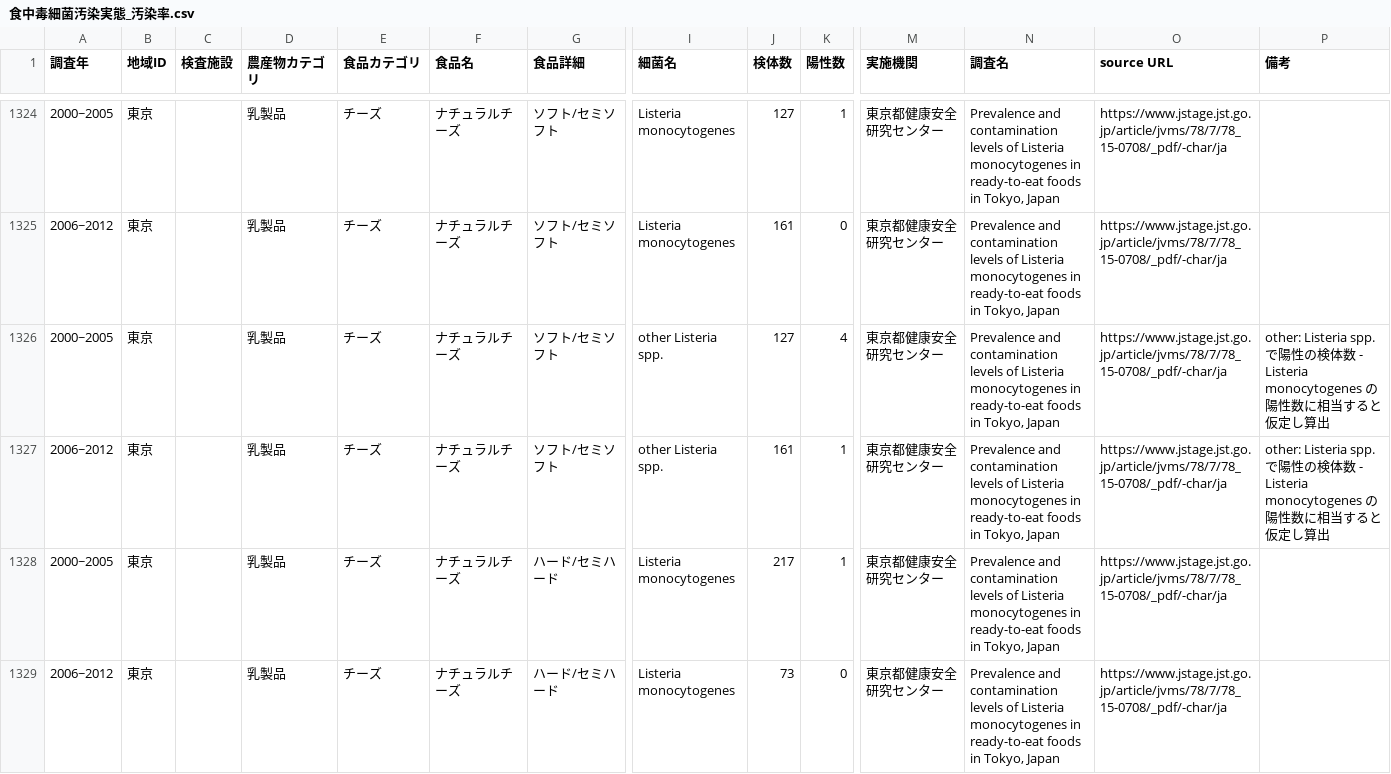
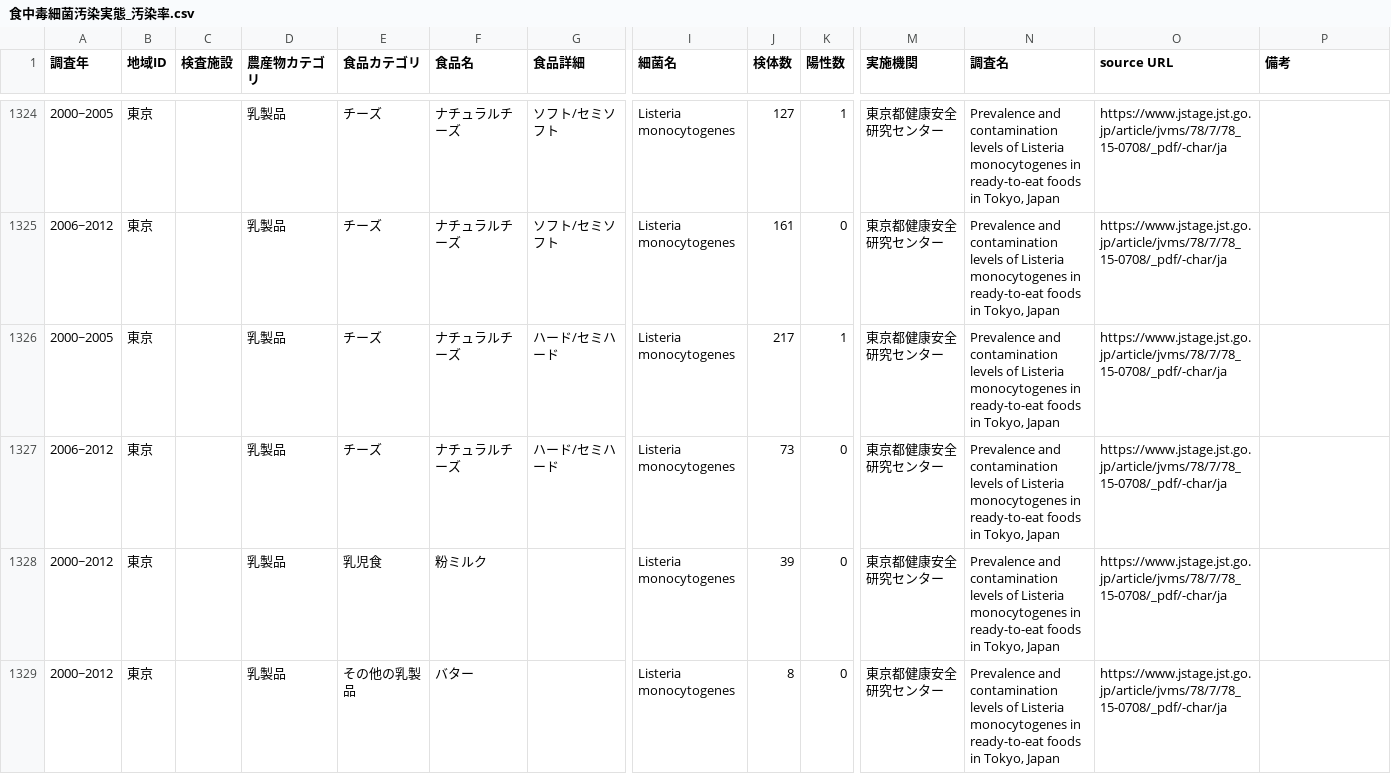
Before and after one commit to kento-koyama/food_micro_data_risk, a CSV file: 食中毒細菌汚染実態_汚染率.csv, drawn as a sheet; only a part is shown, gaps mark what is left out; the shorter side is filled out with more unchanged rows; rows hold the shown columns only; the diff covers the shown part only; the diff names each change by its address in the sheet, - before the commit and + after, or states it on an @@ line.

Commit message:
Add files via upload

```diff
--- a/食中毒細菌汚染実態_汚染率.csv
+++ b/食中毒細菌汚染実態_汚染率.csv
-row 1326: 2000~2005 | 東京 |  | 乳製品 | チーズ | ナチュラルチーズ | ソフト/セミソフト | other Listeria spp. | 127 | 4 | 東京都健康安全研究センター | Prevalence and contamination levels of Listeria monocytogenes in ready-to-eat foods in Tokyo, Japan | https://www.jstage.jst.go.jp/article/jvms/78/7/78_15-0708/_pdf/-char/ja | other: Listeria spp. で陽性の検体数 - Listeria monocytogenes の陽性数に相当すると仮定し算出
-row 1327: 2006~2012 | 東京 |  | 乳製品 | チーズ | ナチュラルチーズ | ソフト/セミソフト | other Listeria spp. | 161 | 1 | 東京都健康安全研究センター | Prevalence and contamination levels of Listeria monocytogenes in ready-to-eat foods in Tokyo, Japan | https://www.jstage.jst.go.jp/article/jvms/78/7/78_15-0708/_pdf/-char/ja | other: Listeria spp. で陽性の検体数 - Listeria monocytogenes の陽性数に相当すると仮定し算出
```
Also changed, not shown: 5 removed rows elsewhere in this file.
